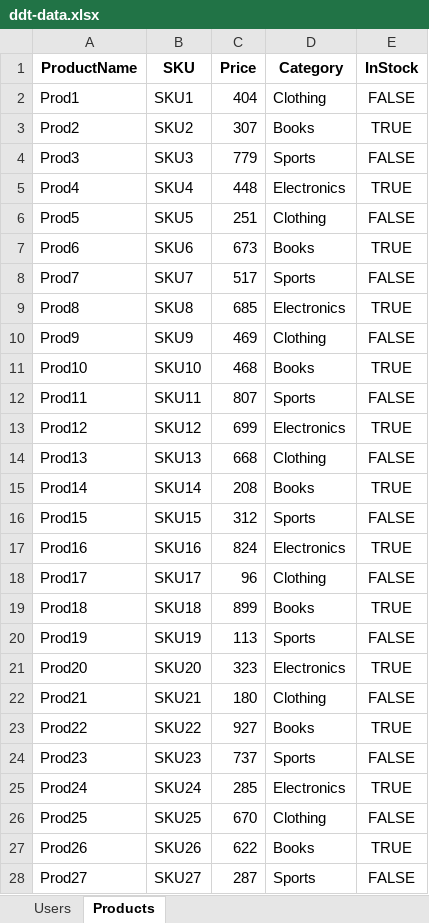
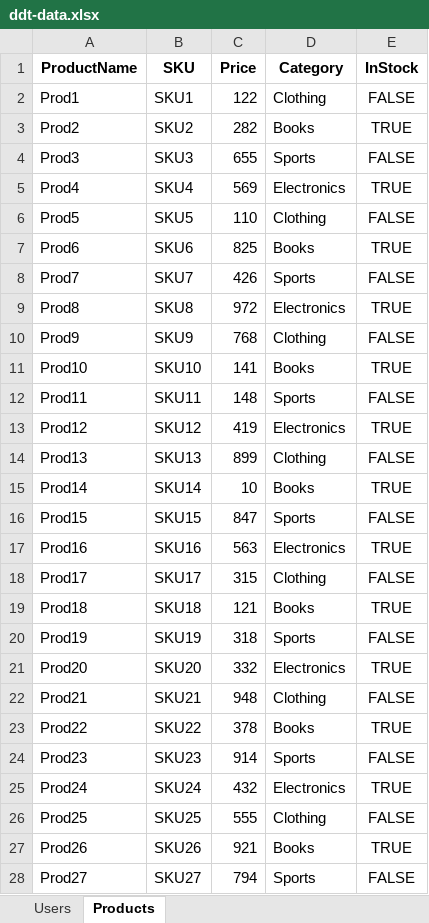
Before and after one commit to MahmoudSDET/Playwright-UI-API, an Excel workbook: playwright-framework/src/data/ddt/generated/ddt-data.xlsx, sheet Products, drawn as a sheet; only a part is shown; values as stored, in another font and other column widths than the file's, no borders; the diff covers the shown part only; the diff names each change by its address in the sheet, - before the commit and + after, or states it on an @@ line.

```diff
--- a/playwright-framework/src/data/ddt/generated/ddt-data.xlsx (sheet Products)
+++ b/playwright-framework/src/data/ddt/generated/ddt-data.xlsx (sheet Products)
-C2 (Price): 404
+C2 (Price): 122
-C3 (Price): 307
+C3 (Price): 282
-C4 (Price): 779
+C4 (Price): 655
-C5 (Price): 448
+C5 (Price): 569
-C6 (Price): 251
+C6 (Price): 110
-C7 (Price): 673
+C7 (Price): 825
-C8 (Price): 517
+C8 (Price): 426
-C9 (Price): 685
+C9 (Price): 972
-C10 (Price): 469
+C10 (Price): 768
-C11 (Price): 468
+C11 (Price): 141
-C12 (Price): 807
+C12 (Price): 148
-C13 (Price): 699
+C13 (Price): 419
-C14 (Price): 668
+C14 (Price): 899
-C15 (Price): 208
+C15 (Price): 10
-C16 (Price): 312
+C16 (Price): 847
-C17 (Price): 824
+C17 (Price): 563
-C18 (Price): 96
+C18 (Price): 315
-C19 (Price): 899
+C19 (Price): 121
-C20 (Price): 113
+C20 (Price): 318
-C21 (Price): 323
+C21 (Price): 332
-C22 (Price): 180
+C22 (Price): 948
-C23 (Price): 927
+C23 (Price): 378
-C24 (Price): 737
+C24 (Price): 914
-C25 (Price): 285
+C25 (Price): 432
-C26 (Price): 670
+C26 (Price): 555
-C27 (Price): 622
+C27 (Price): 921
-C28 (Price): 287
+C28 (Price): 794
```
Also changed, not shown: 23 edited cells elsewhere in this sheet, sheet Users, 9 other files.
